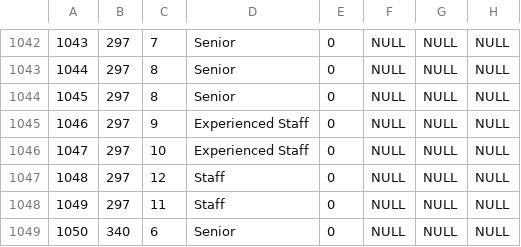
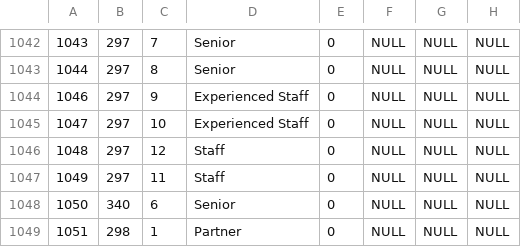
Before and after one commit to 20100190/timer_app, a CSV file: database/seeds/csvs/assign.csv, drawn as a sheet; only a part is shown, gaps mark what is left out; the shorter side is filled out with more unchanged rows.

```diff
--- a/database/seeds/csvs/assign.csv
+++ b/database/seeds/csvs/assign.csv
@@ -1043,3 +1043,2 @@
 1044,297,8,Senior,0,NULL,NULL,NULL
-1045,297,8,Senior,0,NULL,NULL,NULL
 1046,297,9,Experienced Staff,0,NULL,NULL,NULL
```
Also changed, not shown: database/seeds/csvs/client.csv, database/seeds/csvs/project.csv, 8 other files.
